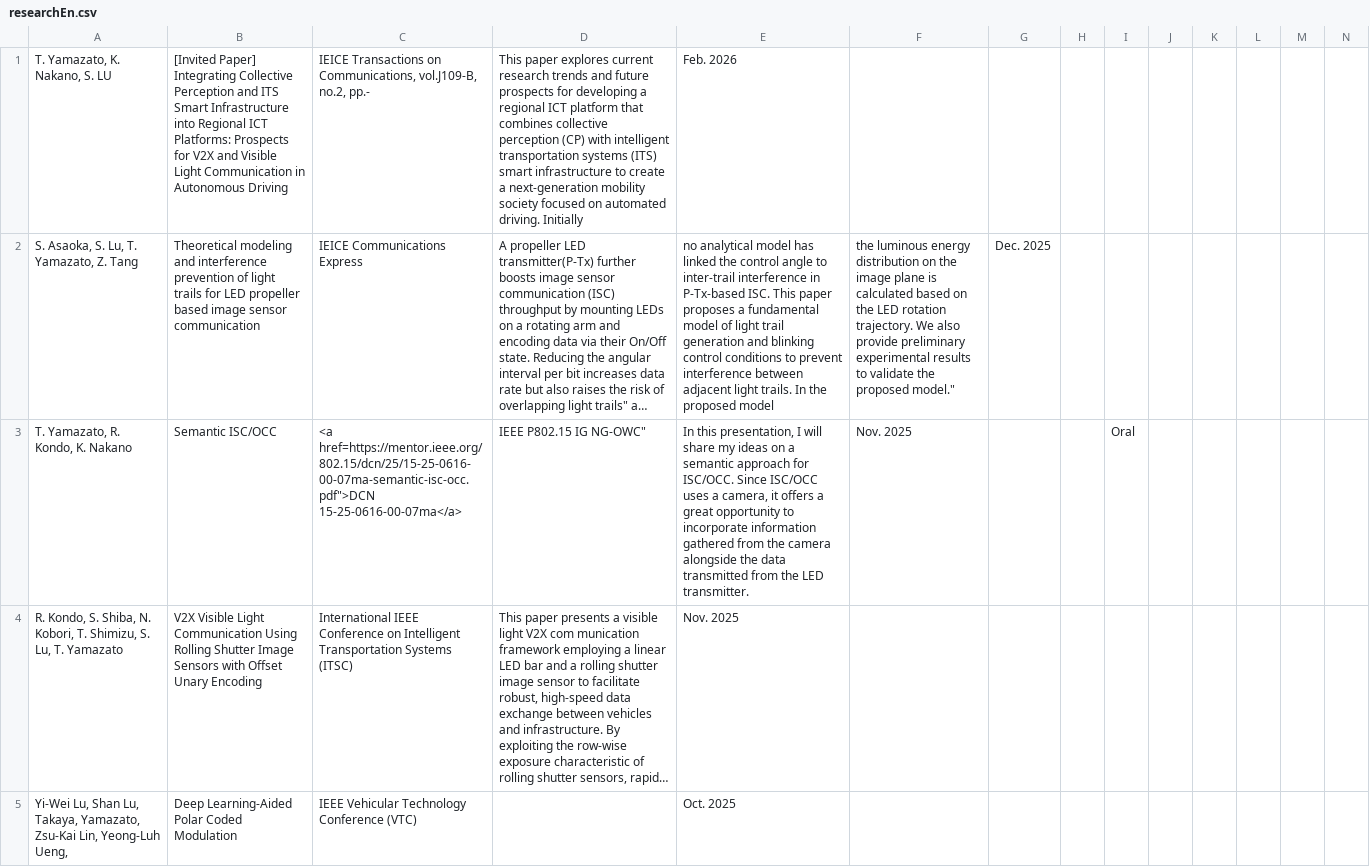
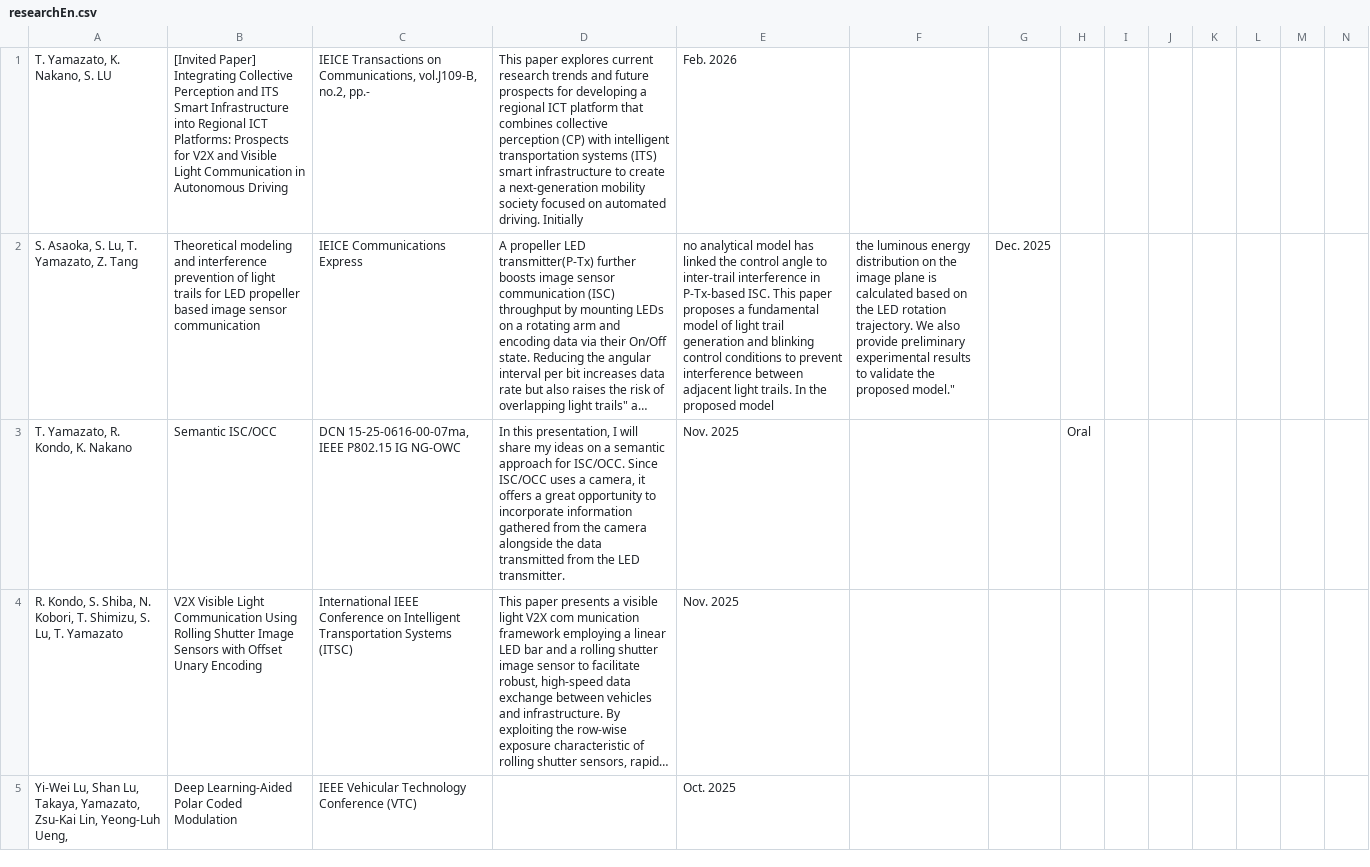
Before and after one commit to Nagoya-Univ-Yamazato-Lab/NUYL-homepage, a CSV file: src/pages/research/data/researchEn.csv, drawn as a sheet; only a part is shown; long unchanged cells end in …; removed rows and columns are numbered as before the commit, all else as after; rows hold the shown columns only; the diff names each change by its address in the sheet, - before the commit and + after, or states it on an @@ line.

```diff
--- a/src/pages/research/data/researchEn.csv
+++ b/src/pages/research/data/researchEn.csv
-row 3: T. Yamazato, R. Kondo, K. Nakano | Semantic ISC/OCC | <a href=https://mentor.ieee.org/802.15/dcn/25/15-25-0616-00-07ma-semantic-isc-occ.pdf">DCN 15-25-0616-00-07ma</a> | IEEE P802.15 IG NG-OWC" | In this presentation, I will share my ideas on a semantic approach for ISC/OCC. Since ISC/OCC uses a camera, it offers a great opportunity to incorporate information gathered from the camera alongside the data transmitted from the LED transmitter. | Nov. 2025 |  |  | Oral
+row 3: T. Yamazato, R. Kondo, K. Nakano | Semantic ISC/OCC | DCN 15-25-0616-00-07ma, IEEE P802.15 IG NG-OWC | In this presentation, I will share my ideas on a semantic approach for ISC/OCC. Since ISC/OCC uses a camera, it offers a great opportunity to incorporate information gathered from the camera alongside the data transmitted from the LED transmitter. | Nov. 2025 |  |  | Oral
```
Also changed, not shown: 1 other file.
